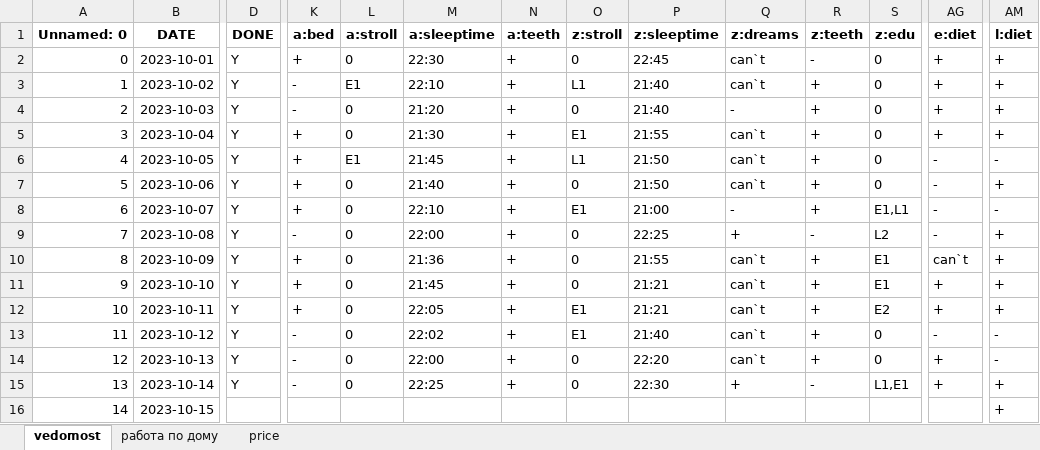
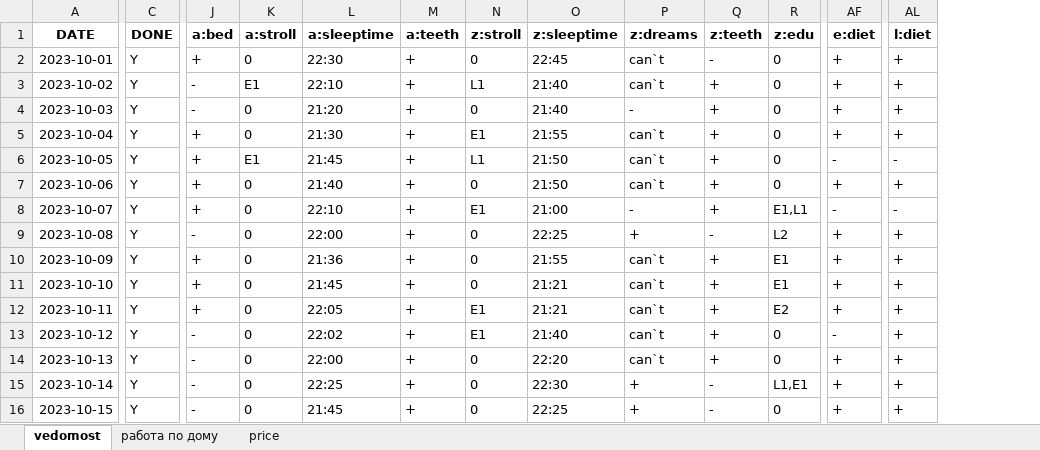
Before and after one commit to EgorVjalkov/study_to_live, an Excel workbook: months/oct23/oct23.xlsx, sheet vedomost, drawn as a sheet; only a part is shown, gaps mark what is left out; values as stored, in another font and other column widths than the file's, no borders; removed rows and columns are numbered as before the commit, all else as after; the diff covers the shown part only; the diff names each change by its address in the sheet, - before the commit and + after, or states it on an @@ line.

```diff
--- a/months/oct23/oct23.xlsx (sheet vedomost)
+++ b/months/oct23/oct23.xlsx (sheet vedomost)
-column A (Unnamed: 0), rows 2-16: 0 | 1 | 2 | 3 | 4 | 5 | 6 | 7 | 8 | 9 | 10 | 11 | 12 | 13 | 14
-AF7 (e:diet): -
+AF7 (e:diet): +
-AF9 (e:diet): -
+AF9 (e:diet): +
-AF10 (e:diet): can`t
+AF10 (e:diet): +
-AL13:AL14 (l:diet): -
+AL13:AL14 (l:diet): +
-C16 (DONE): (empty)
+C16 (DONE): Y
-J16 (a:bed): (empty)
+J16 (a:bed): -
-K16 (a:stroll): (empty)
+K16 (a:stroll): 0
-L16 (a:sleeptime): (empty)
+L16 (a:sleeptime): 21:45
-M16 (a:teeth): (empty)
+M16 (a:teeth): +
-N16 (z:stroll): (empty)
+N16 (z:stroll): 0
-O16 (z:sleeptime): (empty)
+O16 (z:sleeptime): 22:25
-P16 (z:dreams): (empty)
+P16 (z:dreams): +
-Q16 (z:teeth): (empty)
+Q16 (z:teeth): -
-R16 (z:edu): (empty)
+R16 (z:edu): 0
-AF16 (e:diet): (empty)
+AF16 (e:diet): +
```
Also changed, not shown: 429 edited cells elsewhere in this sheet, sheet price, 6 other files.
